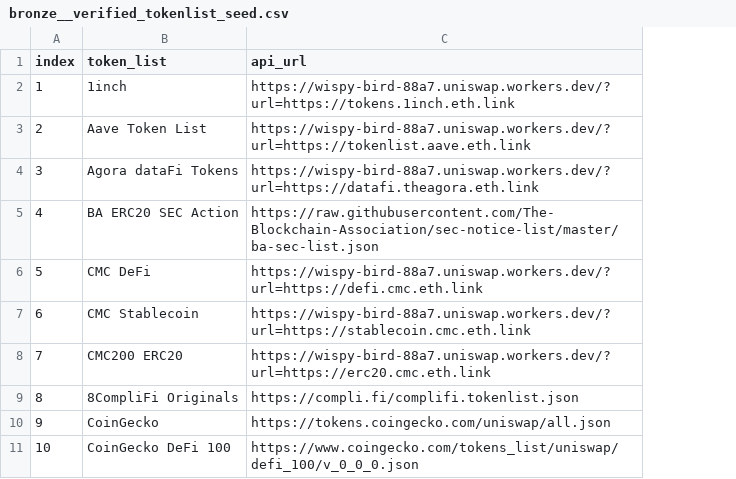
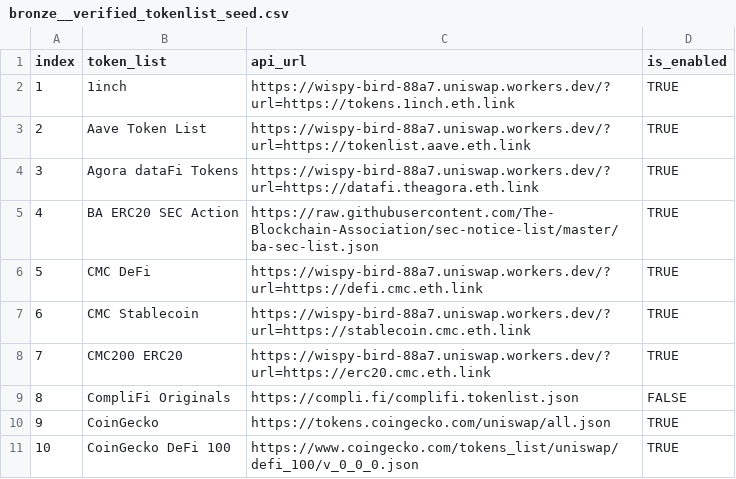
Before and after one commit to FlipsideCrypto/external-models, a CSV file: data/bronze__verified_tokenlist_seed.csv, drawn as a sheet; only a part is shown; the diff names each change by its address in the sheet, - before the commit and + after, or states it on an @@ line.

Commit message:
Remove/verified token api (#138)

```diff
--- a/data/bronze__verified_tokenlist_seed.csv
+++ b/data/bronze__verified_tokenlist_seed.csv
+column D (is_enabled), rows 2-11: TRUE | TRUE | TRUE | TRUE | TRUE | TRUE | TRUE | FALSE | TRUE | TRUE
-B9 (token_list): 8CompliFi Originals
+B9 (token_list): CompliFi Originals
```
Also changed, not shown: 1 other file.
